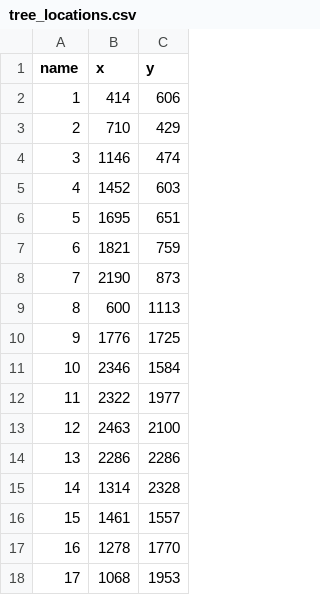
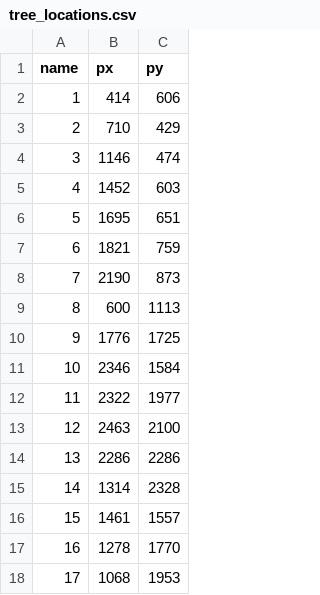
Before and after one commit to dgopstein/fairview-trees, a CSV file: tree_locations.csv, drawn as a sheet.

```diff
--- a/tree_locations.csv
+++ b/tree_locations.csv
@@ -1,2 +1,2 @@
-name,x,y
+name,px,py
 1,414,606
```
Also changed, not shown: 1 other file.
